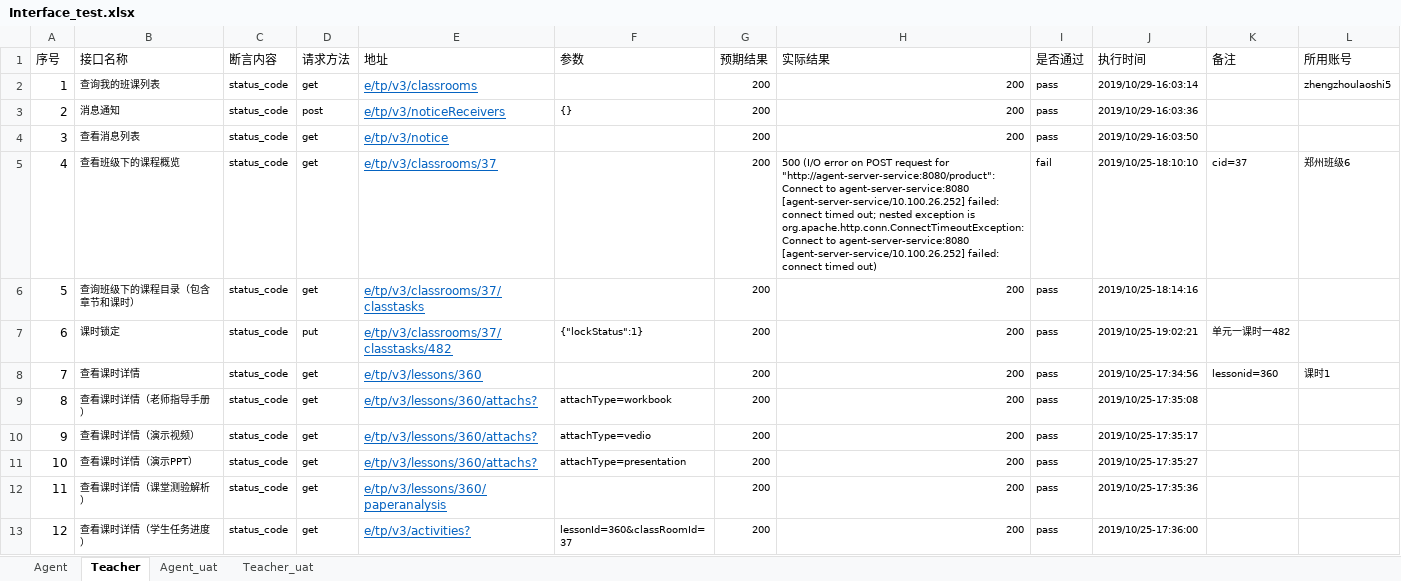
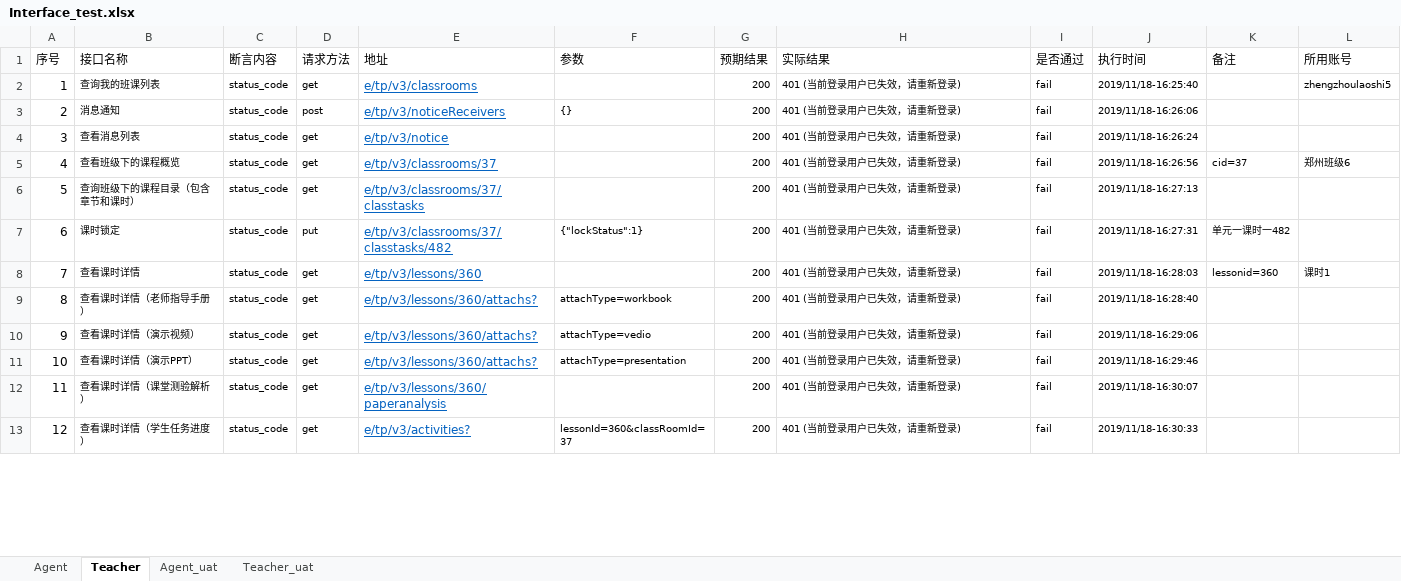
Before and after one commit to dydy061951/MME-Interface, an Excel workbook: data/Interface_test.xlsx, sheet Teacher, drawn as a sheet; only a part is shown; values as stored, in another font and other column widths than the file's, no borders; the diff covers the shown part only; the diff names each change by its address in the sheet, - before the commit and + after, or states it on an @@ line.

```diff
--- a/data/Interface_test.xlsx (sheet Teacher)
+++ b/data/Interface_test.xlsx (sheet Teacher)
-H2:H4 (实际结果): 200
+H2:H4 (实际结果): 401 (当前登录用户已失效，请重新登录)
-I2:I4 (是否通过): pass
+I2:I4 (是否通过): fail
-J2 (执行时间): 2019/10/29-16:03:14
+J2 (执行时间): 2019/11/18-16:25:40
-J3 (执行时间): 2019/10/29-16:03:36
+J3 (执行时间): 2019/11/18-16:26:06
-J4 (执行时间): 2019/10/29-16:03:50
+J4 (执行时间): 2019/11/18-16:26:24
-H5 (实际结果): 500 (I/O error on POST request for "http://agent-server-service:8080/product": Connect to agent-server-service:8080 [agent-server-service/10.100.26.252] failed: connect timed out; nested exception is org.apache.http.conn.ConnectTimeoutException: Connect to agent-server-service:8080 [agent-server-service/10.100.26.252] failed: connect timed out)
+H5 (实际结果): 401 (当前登录用户已失效，请重新登录)
-J5 (执行时间): 2019/10/25-18:10:10
+J5 (执行时间): 2019/11/18-16:26:56
-H6:H13 (实际结果): 200
+H6:H13 (实际结果): 401 (当前登录用户已失效，请重新登录)
-I6:I13 (是否通过): pass
+I6:I13 (是否通过): fail
-J6 (执行时间): 2019/10/25-18:14:16
+J6 (执行时间): 2019/11/18-16:27:13
-J7 (执行时间): 2019/10/25-19:02:21
+J7 (执行时间): 2019/11/18-16:27:31
-J8 (执行时间): 2019/10/25-17:34:56
+J8 (执行时间): 2019/11/18-16:28:03
-J9 (执行时间): 2019/10/25-17:35:08
+J9 (执行时间): 2019/11/18-16:28:40
-J10 (执行时间): 2019/10/25-17:35:17
+J10 (执行时间): 2019/11/18-16:29:06
-J11 (执行时间): 2019/10/25-17:35:27
+J11 (执行时间): 2019/11/18-16:29:46
-J12 (执行时间): 2019/10/25-17:35:36
+J12 (执行时间): 2019/11/18-16:30:07
-J13 (执行时间): 2019/10/25-17:36:00
+J13 (执行时间): 2019/11/18-16:30:33
```
Also changed, not shown: 40 edited cells elsewhere in this sheet, sheet Agent, sheet Teacher_uat, sheet Agent_uat, 26 other files.
